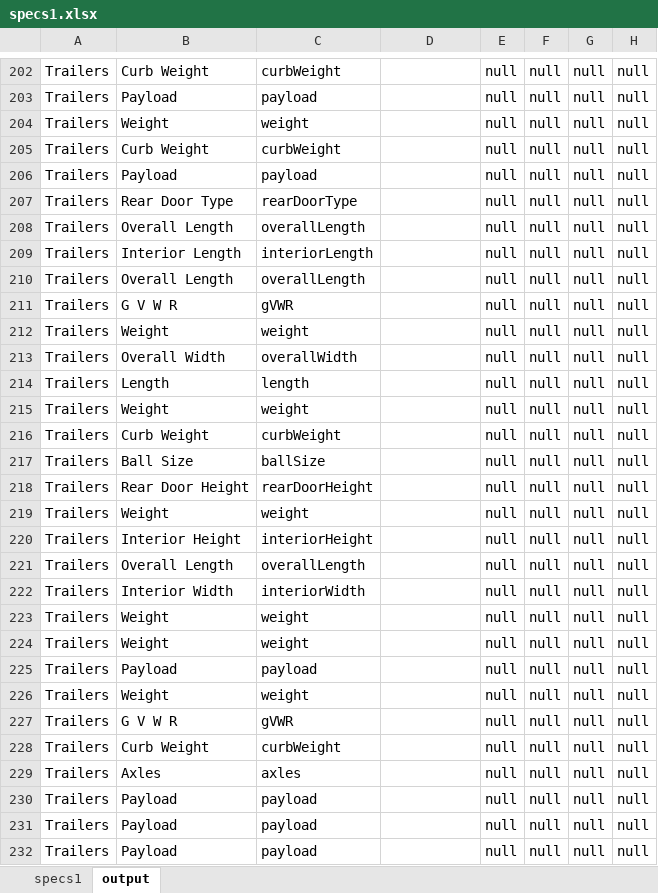
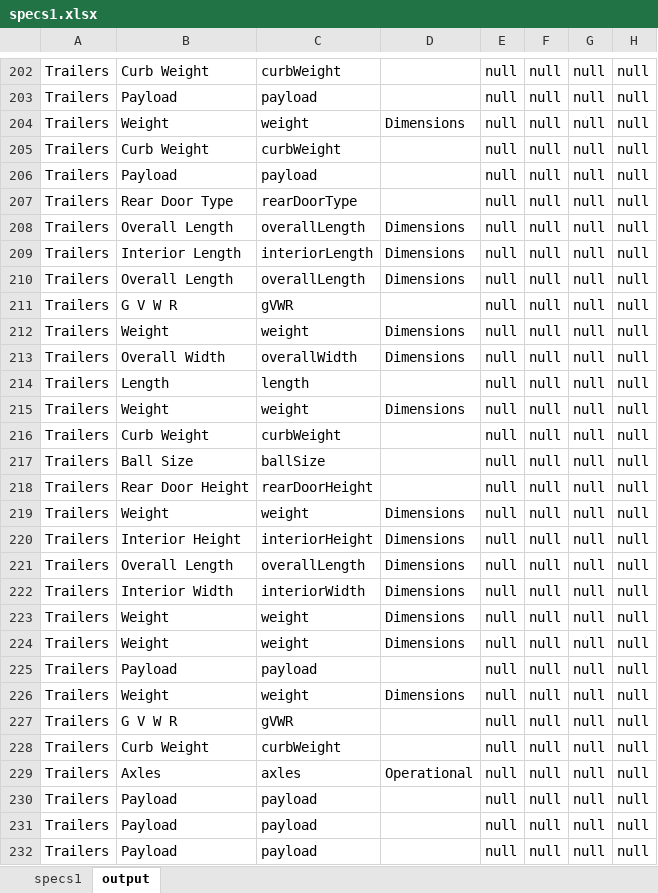
Before and after one commit to majetisiri/automateXlsxCreation, an Excel workbook: specs1.xlsx, sheet output, drawn as a sheet; only a part is shown, gaps mark what is left out; values as stored, in another font and other column widths than the file's, no borders; the diff covers the shown part only; the diff names each change by its address in the sheet, - before the commit and + after, or states it on an @@ line.

```diff
--- a/specs1.xlsx (sheet output)
+++ b/specs1.xlsx (sheet output)
-D204: (empty)
+D204: Dimensions
-D208:D210: (empty)
+D208:D210: Dimensions
-D212:D213: (empty)
+D212:D213: Dimensions
-D215: (empty)
+D215: Dimensions
-D219:D224: (empty)
+D219:D224: Dimensions
-D226: (empty)
+D226: Dimensions
-D229: (empty)
+D229: Operational
```
Also changed, not shown: 146 edited cells elsewhere in this sheet, 1 other file.
